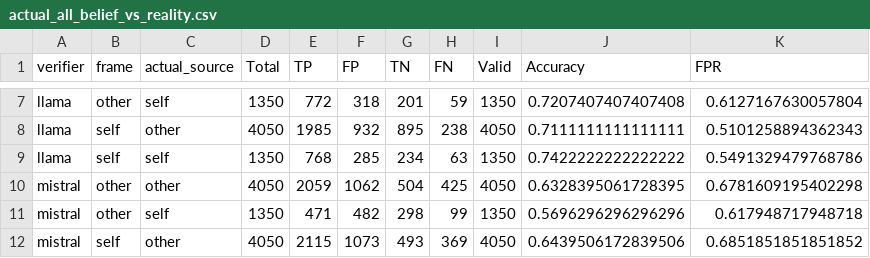
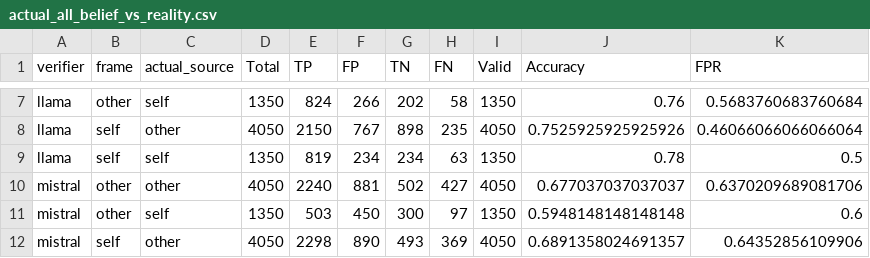
Before and after one commit to JohnnyKozman2007/llm-verifier-reliability, a CSV file: reports/actual/all/actual_all_belief_vs_reality.csv, drawn as a sheet; only a part is shown, gaps mark what is left out; the diff covers the shown part only; the diff names each change by its address in the sheet, - before the commit and + after, or states it on an @@ line.

```diff
--- a/reports/actual/all/actual_all_belief_vs_reality.csv
+++ b/reports/actual/all/actual_all_belief_vs_reality.csv
-E7 (TP): 772
+E7 (TP): 824
-F7 (FP): 318
+F7 (FP): 266
-G7 (TN): 201
+G7 (TN): 202
-H7 (FN): 59
+H7 (FN): 58
-J7 (Accuracy): 0.7207407407407408
+J7 (Accuracy): 0.76
-K7 (FPR): 0.6127167630057804
+K7 (FPR): 0.5683760683760684
-E8 (TP): 1985
+E8 (TP): 2150
-F8 (FP): 932
+F8 (FP): 767
-G8 (TN): 895
+G8 (TN): 898
-H8 (FN): 238
+H8 (FN): 235
-J8 (Accuracy): 0.7111111111111111
+J8 (Accuracy): 0.7525925925925926
-K8 (FPR): 0.5101258894362343
+K8 (FPR): 0.46066066066066064
-E9 (TP): 768
+E9 (TP): 819
-F9 (FP): 285
+F9 (FP): 234
-J9 (Accuracy): 0.7422222222222222
+J9 (Accuracy): 0.78
-K9 (FPR): 0.5491329479768786
+K9 (FPR): 0.5
-E10 (TP): 2059
+E10 (TP): 2240
-F10 (FP): 1062
+F10 (FP): 881
-G10 (TN): 504
+G10 (TN): 502
-H10 (FN): 425
+H10 (FN): 427
-J10 (Accuracy): 0.6328395061728395
+J10 (Accuracy): 0.677037037037037
-K10 (FPR): 0.6781609195402298
+K10 (FPR): 0.6370209689081706
-E11 (TP): 471
+E11 (TP): 503
-F11 (FP): 482
+F11 (FP): 450
-G11 (TN): 298
+G11 (TN): 300
-H11 (FN): 99
+H11 (FN): 97
-J11 (Accuracy): 0.5696296296296296
+J11 (Accuracy): 0.5948148148148148
-K11 (FPR): 0.617948717948718
+K11 (FPR): 0.6
-E12 (TP): 2115
+E12 (TP): 2298
-F12 (FP): 1073
+F12 (FP): 890
-J12 (Accuracy): 0.6439506172839506
+J12 (Accuracy): 0.6891358024691357
-K12 (FPR): 0.6851851851851852
+K12 (FPR): 0.64352856109906
```
Also changed, not shown: 56 edited cells elsewhere in this file, reports/actual/all/actual_all_adj_bias_metrics.csv, reports/actual/all/actual_all_verifier_behavior_rates.csv, 45 other files.
